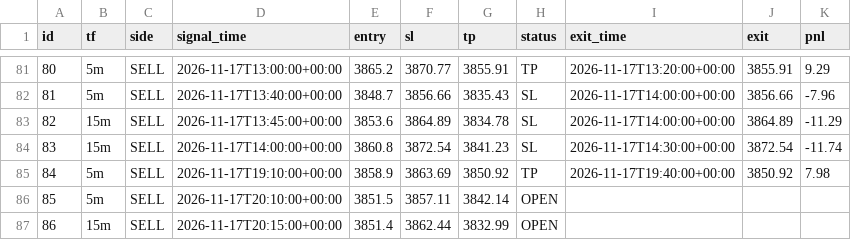
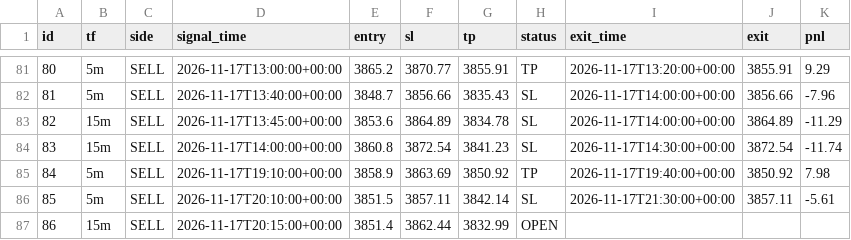
Before and after one commit to wasmehari-lang/-, a CSV file: trades.csv, drawn as a sheet; only a part is shown, gaps mark what is left out.

Commit message:
update trades

```diff
--- a/trades.csv
+++ b/trades.csv
@@ -85,3 +85,3 @@ id,tf,side,signal_time,entry,sl,tp,status,exit_time,exit,pnl
 84,5m,SELL,2026-11-17T19:10:00+00:00,3858.9,3863.69,3850.92,TP,2026-11-17T19:40:00+00:00,3850.92,7.98
-85,5m,SELL,2026-11-17T20:10:00+00:00,3851.5,3857.11,3842.14,OPEN,,,
+85,5m,SELL,2026-11-17T20:10:00+00:00,3851.5,3857.11,3842.14,SL,2026-11-17T21:30:00+00:00,3857.11,-5.61
 86,15m,SELL,2026-11-17T20:15:00+00:00,3851.4,3862.44,3832.99,OPEN,,,
```
